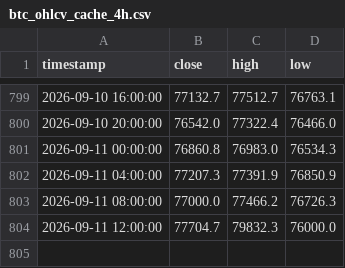
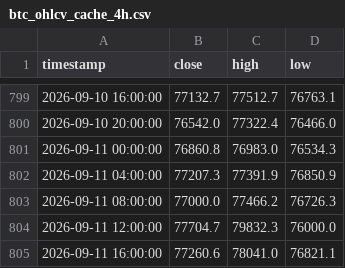
Before and after one commit to jwhinds74/btc-risk-bands, a CSV file: btc_ohlcv_cache_4h.csv, drawn as a sheet; only a part is shown, gaps mark what is left out; the diff names each change by its address in the sheet, - before the commit and + after, or states it on an @@ line.

```diff
--- a/btc_ohlcv_cache_4h.csv
+++ b/btc_ohlcv_cache_4h.csv
+row 805: 2026-09-11 16:00:00 | 77260.6 | 78041.0 | 76821.1
```
Also changed, not shown: monitoring/health_log_4h.csv, 2 other files.
